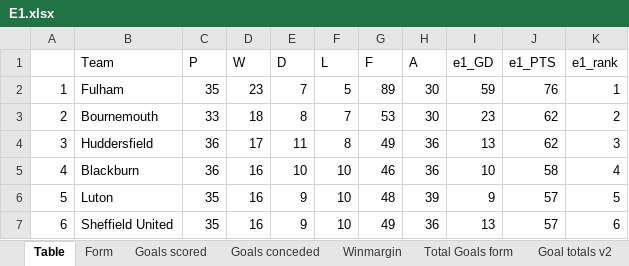
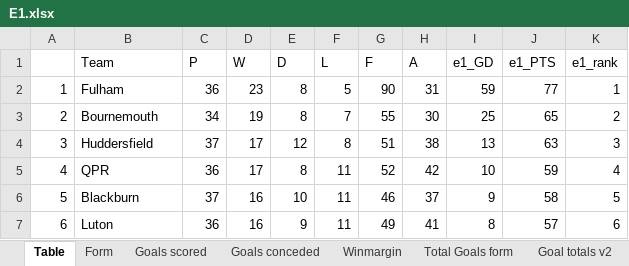
Before and after one commit to gitboyzorro5/Rsoccer, an Excel workbook: Divisions/E1.xlsx, sheet Table, drawn as a sheet; only a part is shown; values as stored, in another font and other column widths than the file's, no cell formats; conditional formats not drawn; the diff covers the shown part only; the diff names each change by its address in the sheet, - before the commit and + after, or states it on an @@ line.

```diff
--- a/Divisions/E1.xlsx (sheet Table)
+++ b/Divisions/E1.xlsx (sheet Table)
-C2 (P): 35
+C2 (P): 36
-E2 (D): 7
+E2 (D): 8
-G2 (F): 89
+G2 (F): 90
-H2 (A): 30
+H2 (A): 31
-J2 (e1_PTS): 76
+J2 (e1_PTS): 77
-C3 (P): 33
+C3 (P): 34
-D3 (W): 18
+D3 (W): 19
-G3 (F): 53
+G3 (F): 55
-I3 (e1_GD): 23
+I3 (e1_GD): 25
-J3 (e1_PTS): 62
+J3 (e1_PTS): 65
-C4 (P): 36
+C4 (P): 37
-E4 (D): 11
+E4 (D): 12
-G4 (F): 49
+G4 (F): 51
-H4 (A): 36
+H4 (A): 38
-J4 (e1_PTS): 62
+J4 (e1_PTS): 63
-B5 (Team): Blackburn
+B5 (Team): QPR
-D5 (W): 16
+D5 (W): 17
-E5 (D): 10
+E5 (D): 8
-F5:F7 (L): 10
+F5:F7 (L): 11
-G5 (F): 46
+G5 (F): 52
-H5 (A): 36
+H5 (A): 42
-J5 (e1_PTS): 58
+J5 (e1_PTS): 59
-B6 (Team): Luton
+B6 (Team): Blackburn
-C6 (P): 35
+C6 (P): 37
-E6 (D): 9
+E6 (D): 10
-G6 (F): 48
+G6 (F): 46
-H6 (A): 39
+H6 (A): 37
-J6 (e1_PTS): 57
+J6 (e1_PTS): 58
-B7 (Team): Sheffield United
+B7 (Team): Luton
-C7 (P): 35
+C7 (P): 36
-H7 (A): 36
+H7 (A): 41
-I7 (e1_GD): 13
+I7 (e1_GD): 8
```
Also changed, not shown: 118 edited cells elsewhere in this sheet, sheet E1, sheet Shots Analysis, sheet L6, sheet OVUN, sheet Yellow Totals, sheet Goal totals v2, 6 more sheets, cell formats, Divisions/B1.xlsx, Divisions/D1.xlsx, 32 other files.
